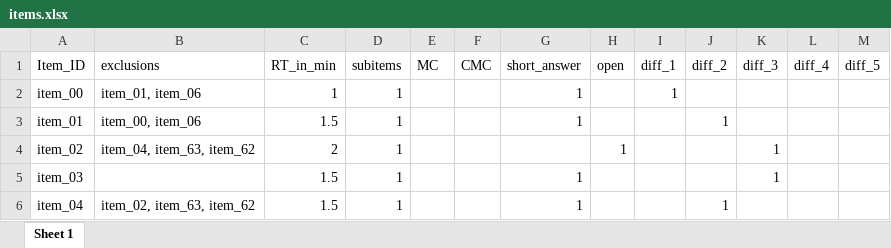
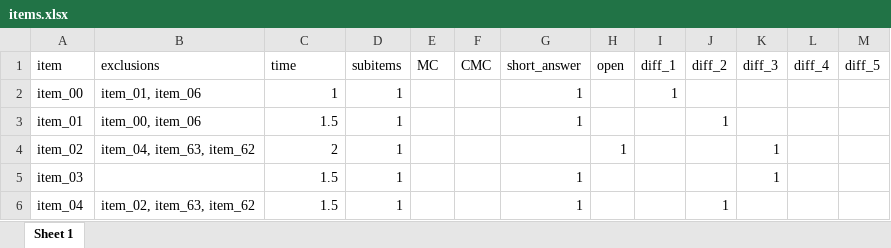
Before and after one commit to beckerbenj/eatATA, an Excel workbook: inst/extdata/items.xlsx, sheet Sheet 1, drawn as a sheet; only a part is shown; values as stored, in another font and other column widths than the file's, no borders; the diff names each change by its address in the sheet, - before the commit and + after, or states it on an @@ line.

Commit message:
assimilate item pool names

```diff
--- a/inst/extdata/items.xlsx (sheet Sheet 1)
+++ b/inst/extdata/items.xlsx (sheet Sheet 1)
-A1: Item_ID
+A1: item
-C1: RT_in_min
+C1: time
```
Also changed, not shown: 17 other files.
